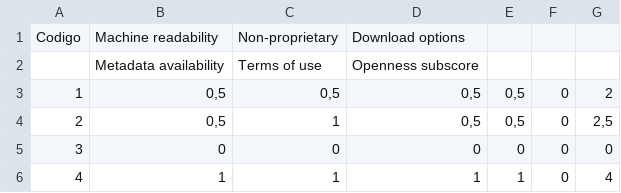
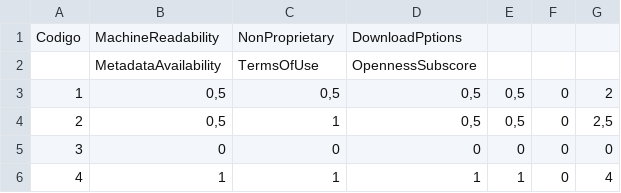
Before and after one commit to pztavares/PUCSprint2, a CSV file: v1_Gender statistics.CSV, drawn as a sheet; only a part is shown.

Commit message:
Update v1_Gender statistics.CSV

```diff
--- a/v1_Gender statistics.CSV
+++ b/v1_Gender statistics.CSV
@@ -1,3 +1,3 @@
-Codigo;Machine readability;Non-proprietary;Download options
-;Metadata availability;Terms of use;Openness subscore
+Codigo;MachineReadability;NonProprietary;DownloadPptions
+;MetadataAvailability;TermsOfUse;OpennessSubscore
 1;0,5;0,5;0,5;0,5;0;2
```
